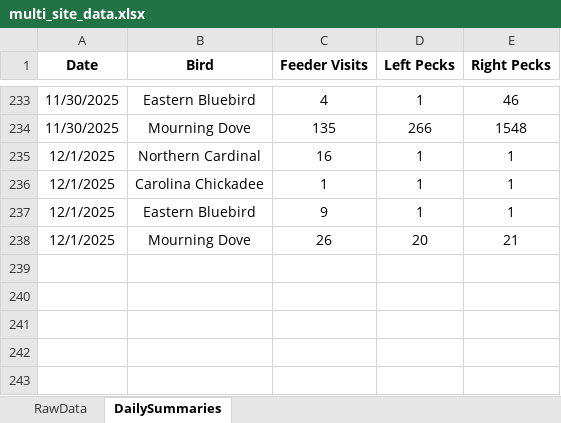
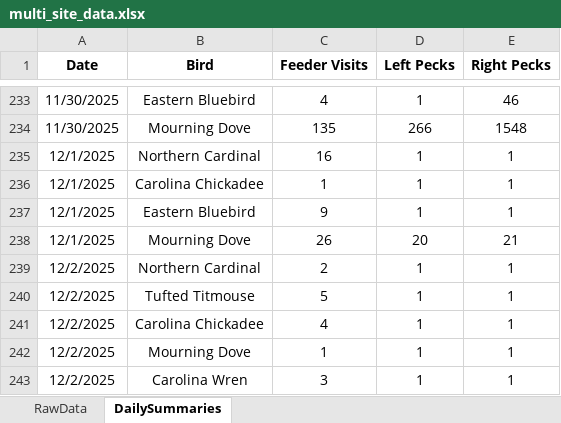
Before and after one commit to david-j-cox/backyard-ecology, an Excel workbook: data/multi_site_data.xlsx, sheet DailySummaries, drawn as a sheet; only a part is shown, gaps mark what is left out; values as stored, in another font and other column widths than the file's, no borders; the diff names each change by its address in the sheet, - before the commit and + after, or states it on an @@ line.

Commit message:
Daily dashboard update

```diff
--- a/data/multi_site_data.xlsx (sheet DailySummaries)
+++ b/data/multi_site_data.xlsx (sheet DailySummaries)
+row 239: 12/2/2025 | Northern Cardinal | 2 | 1 | 1
+row 240: 12/2/2025 | Tufted Titmouse | 5 | 1 | 1
+row 241: 12/2/2025 | Carolina Chickadee | 4 | 1 | 1
+row 242: 12/2/2025 | Mourning Dove | 1 | 1 | 1
+row 243: 12/2/2025 | Carolina Wren | 3 | 1 | 1
```
Also changed, not shown: sheet RawData, formulas that keep their value, 26 other files.
